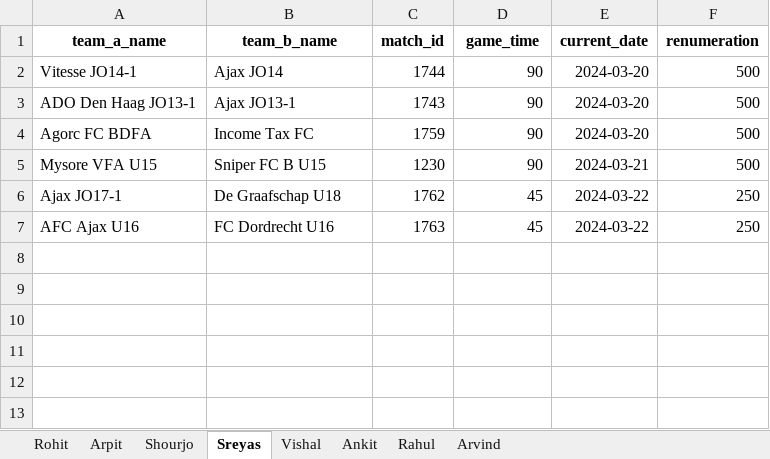
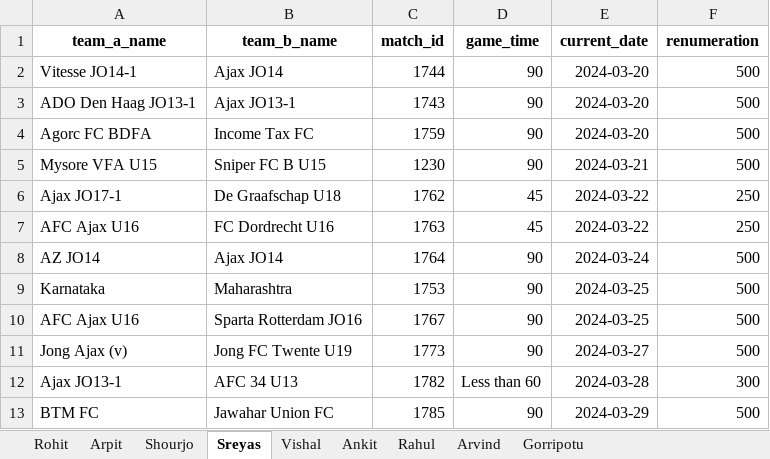
Before and after one commit to Sreyas-Subash/stepoutplay_qc, an Excel workbook: stepout_qc_code/write_string/match_renum_detials.xlsx, sheet Sreyas, drawn as a sheet; values as stored, in another font and other column widths than the file's, no borders; the diff names each change by its address in the sheet, - before the commit and + after, or states it on an @@ line.

```diff
--- a/stepout_qc_code/write_string/match_renum_detials.xlsx (sheet Sreyas)
+++ b/stepout_qc_code/write_string/match_renum_detials.xlsx (sheet Sreyas)
+sheet tab: Gorripotu
+row 8: AZ JO14 | Ajax JO14 | 1764 | 90 | 2024-03-24 | 500
+row 9: Karnataka | Maharashtra | 1753 | 90 | 2024-03-25 | 500
+row 10: AFC Ajax U16 | Sparta Rotterdam JO16 | 1767 | 90 | 2024-03-25 | 500
+row 11: Jong Ajax (v) | Jong FC Twente U19 | 1773 | 90 | 2024-03-27 | 500
+row 12: Ajax JO13-1 | AFC 34 U13 | 1782 | Less than 60 | 2024-03-28 | 300
+row 13: BTM FC | Jawahar Union FC | 1785 | 90 | 2024-03-29 | 500
```
Also changed, not shown: sheet Rohit, sheet Rahul, sheet Shourjo, sheet Arvind, sheet Vishal, sheet Ankit, 1 more sheet, 55 other files.
